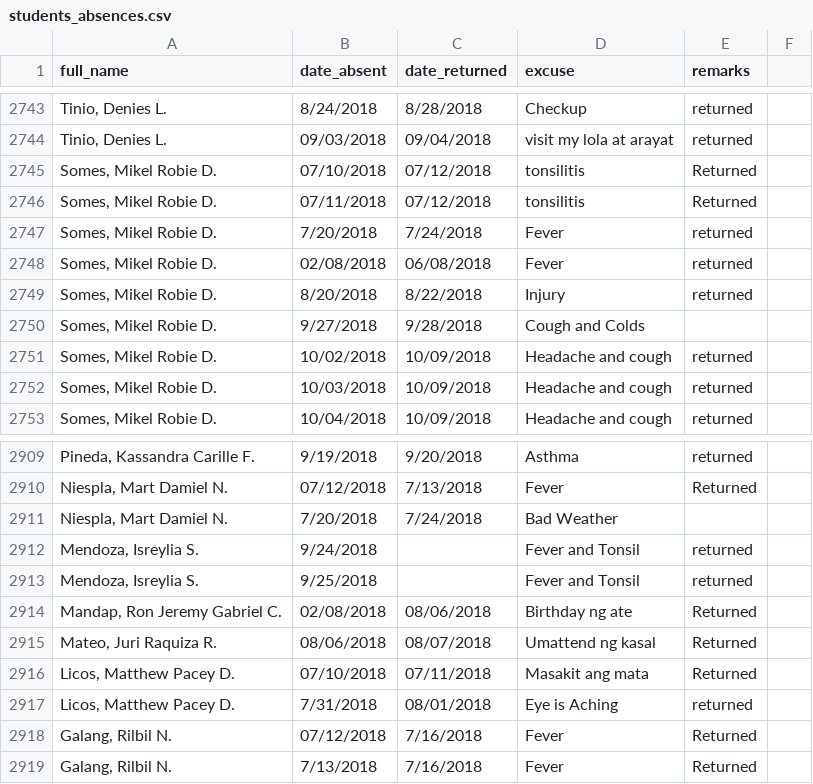
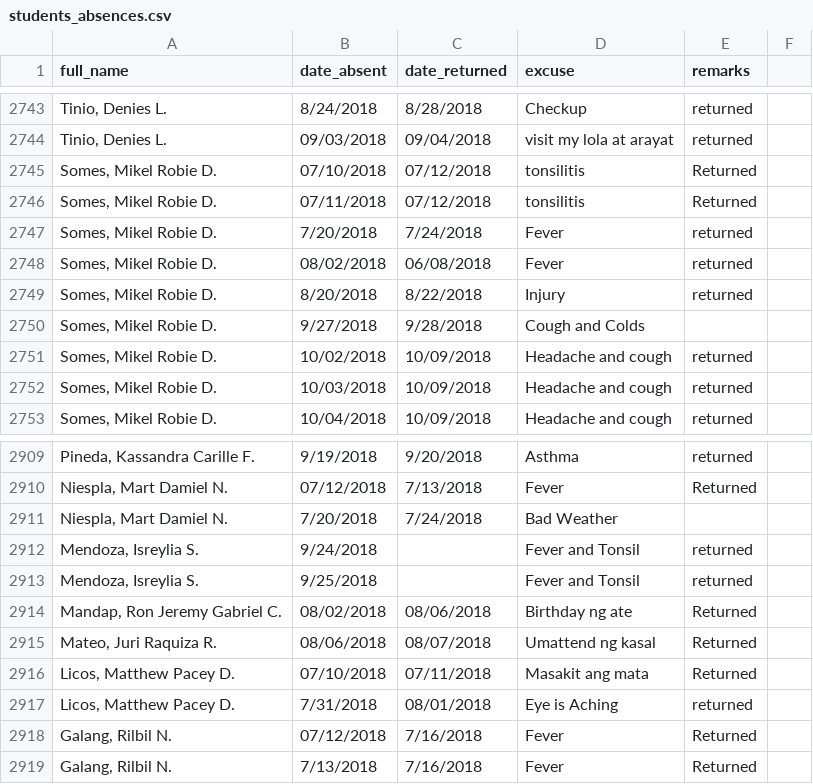
Before and after one commit to Johndeleon/LVCS_Attendance_Monitoring, a CSV file: files/students_absences.csv, drawn as a sheet; only a part is shown, gaps mark what is left out; the diff covers the shown part only.

```diff
--- a/files/students_absences.csv
+++ b/files/students_absences.csv
@@ -2747,3 +2747,3 @@ full_name,date_absent,date_returned,excuse,remarks,
 "Somes, Mikel Robie D.",7/20/2018,7/24/2018,Fever,returned,
-"Somes, Mikel Robie D.",02/08/2018,06/08/2018,Fever,returned,
+"Somes, Mikel Robie D.",08/02/2018,06/08/2018,Fever,returned,
 "Somes, Mikel Robie D.",8/20/2018,8/22/2018,Injury,returned,
@@ -2913,3 +2913,3 @@ full_name,date_absent,date_returned,excuse,remarks,
 "Mendoza, Isreylia S.",9/25/2018,,Fever and Tonsil,returned,
-"Mandap, Ron Jeremy Gabriel C.",02/08/2018,08/06/2018,Birthday ng ate ,Returned ,
+"Mandap, Ron Jeremy Gabriel C.",08/02/2018,08/06/2018,Birthday ng ate ,Returned ,
 "Mateo, Juri Raquiza R.",08/06/2018,08/07/2018,Umattend ng kasal,Returned ,
```
Also changed, not shown: 7 edited cells elsewhere in this file, 13 other files.
